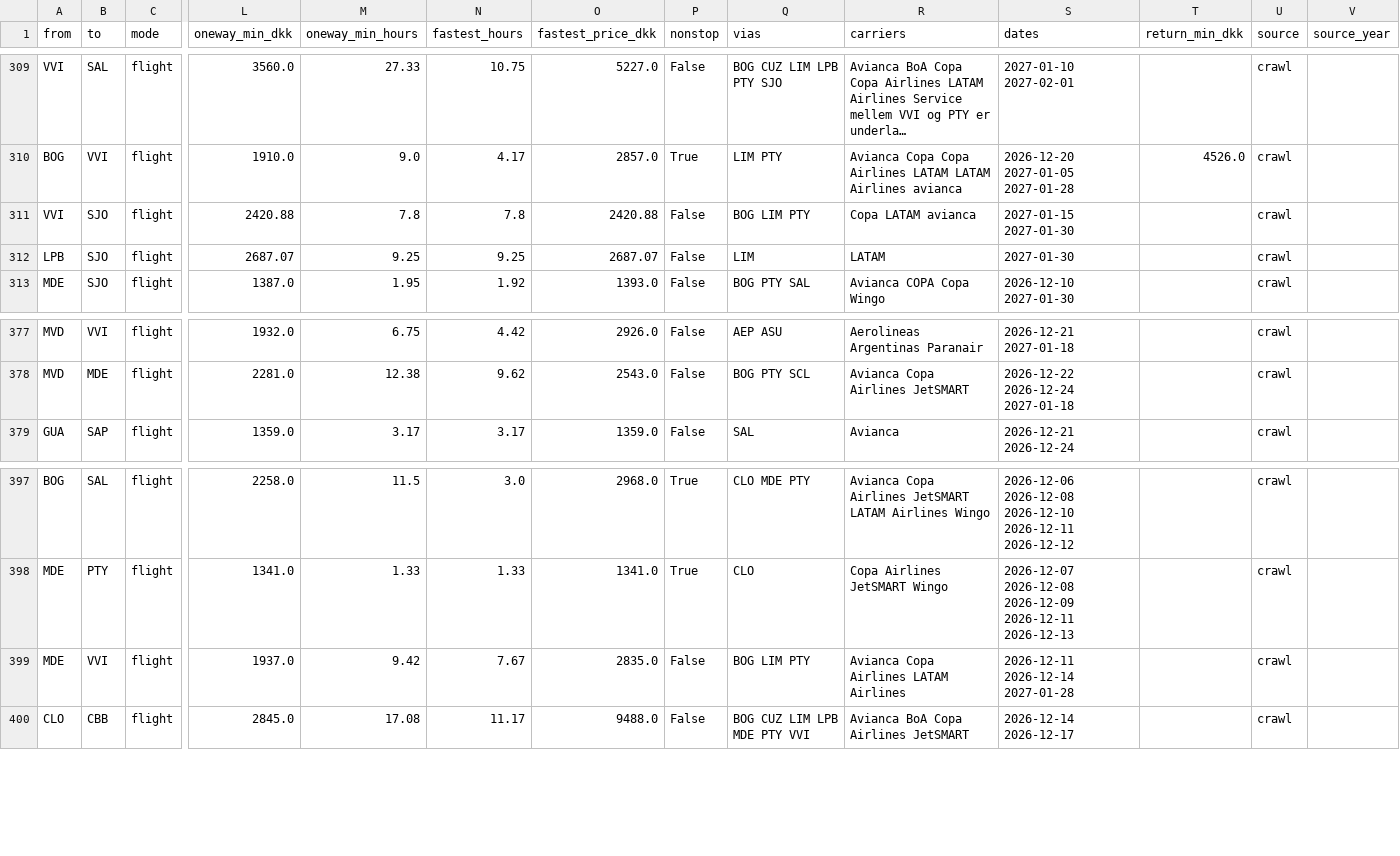
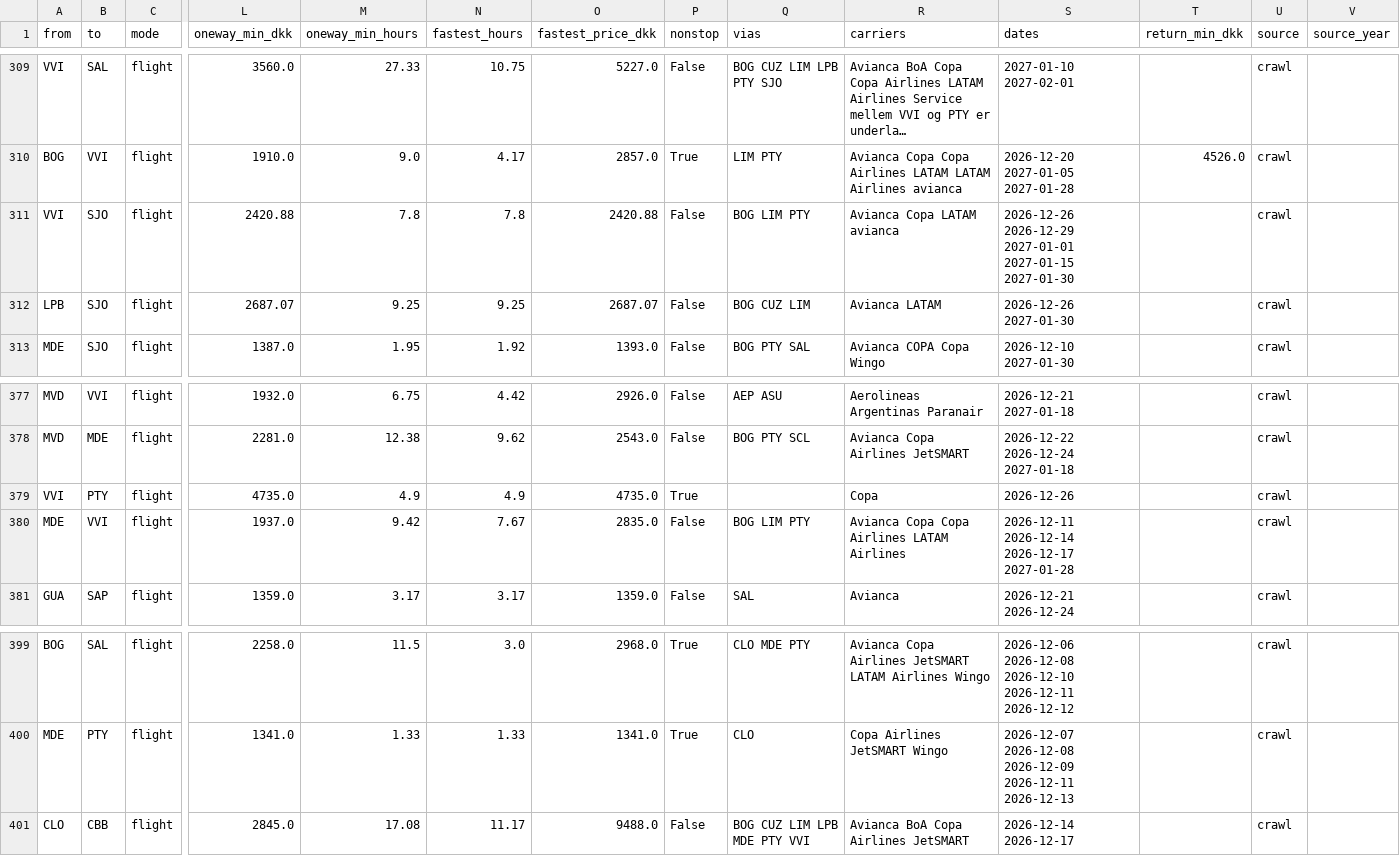
Before and after one commit to Olafcito/latam-trip, a CSV file: data/built/edges.csv, drawn as a sheet; only a part is shown, gaps mark what is left out; long unchanged cells end in …; removed rows and columns are numbered as before the commit, all else as after; rows hold the shown columns only; the diff names each change by its address in the sheet, - before the commit and + after, or states it on an @@ line.

```diff
--- a/data/built/edges.csv
+++ b/data/built/edges.csv
-R311 (carriers): Copa LATAM avianca
+R311 (carriers): Avianca Copa LATAM avianca
-S311 (dates): 2027-01-15 2027-01-30
+S311 (dates): 2026-12-26 2026-12-29 2027-01-01 2027-01-15 2027-01-30
-Q312 (vias): LIM
+Q312 (vias): BOG CUZ LIM
-R312 (carriers): LATAM
+R312 (carriers): Avianca LATAM
-S312 (dates): 2027-01-30
+S312 (dates): 2026-12-26 2027-01-30
+row 379: VVI | PTY | flight | 4735.0 | 4.9 | 4.9 | 4735.0 | True |  | Copa | 2026-12-26 |  | crawl
+row 380: MDE | VVI | flight | 1937.0 | 9.42 | 7.67 | 2835.0 | False | BOG LIM PTY | Avianca Copa Copa Airlines LATAM Airlines | 2026-12-11 2026-12-14 2026-12-17 2027-01-28 |  | crawl
-row 399: MDE | VVI | flight | 1937.0 | 9.42 | 7.67 | 2835.0 | False | BOG LIM PTY | Avianca Copa Airlines LATAM Airlines | 2026-12-11 2026-12-14 2027-01-28 |  | crawl
```
Also changed, not shown: 12 other files.
